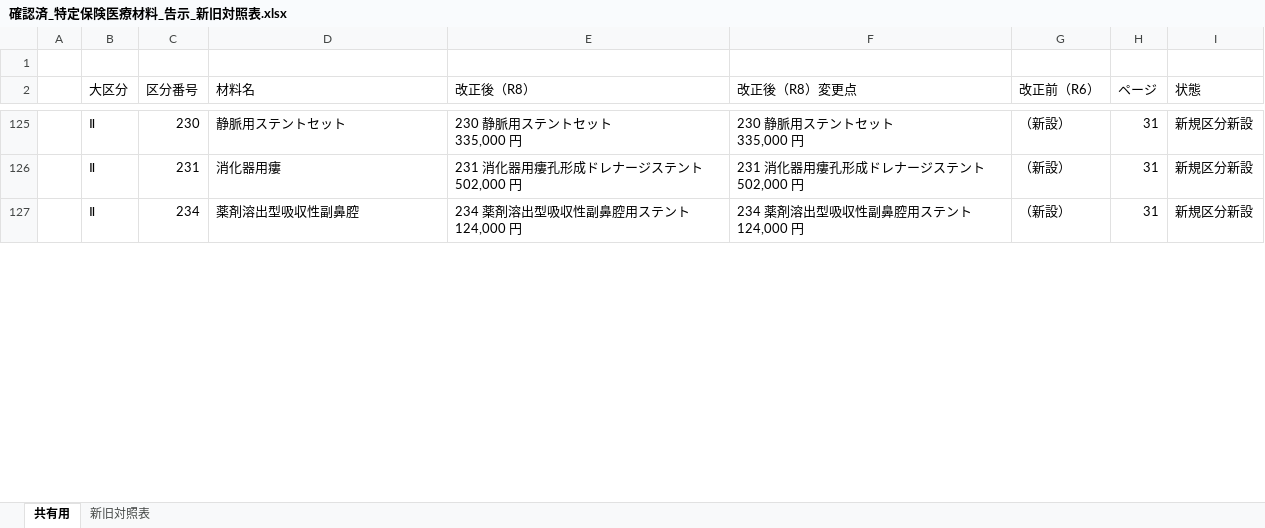
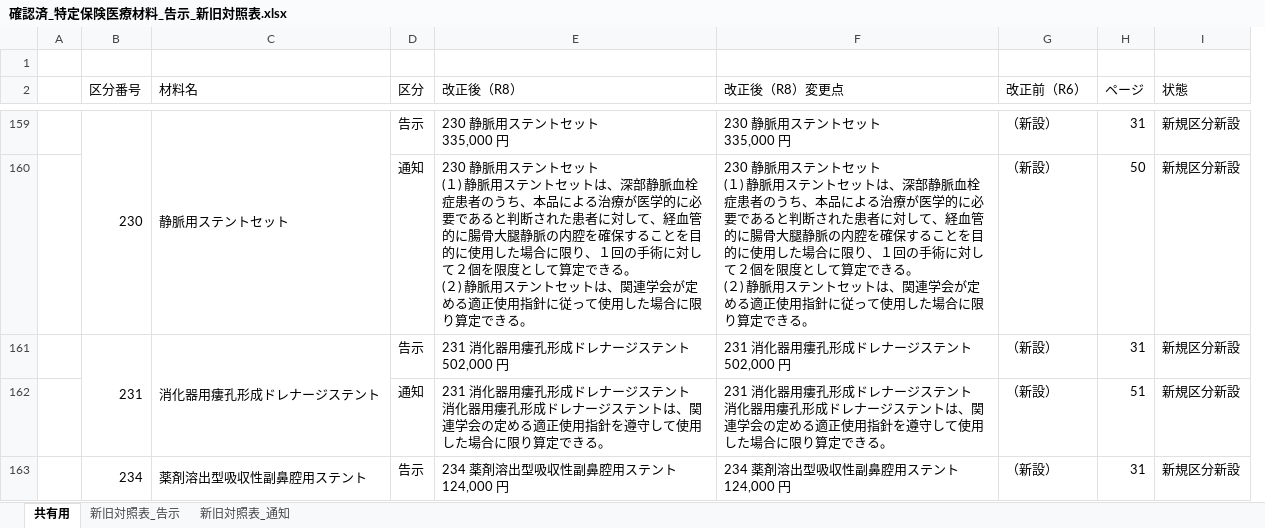
Before and after one commit to peirin1230-ship-it/R8.kaitei, an Excel workbook: 特定保険医療材料/output/確認済_特定保険医療材料_告示_新旧対照表.xlsx, sheet 共有用, drawn as a sheet; only a part is shown, gaps mark what is left out; values as stored, in another font and other column widths than the file's, no cell formats; removed rows and columns are numbered as before the commit, all else as after; ↵ is a line break in a cell; the diff covers the shown part only; the diff names each change by its address in the sheet, - before the commit and + after, or states it on an @@ line.

```diff
--- a/特定保険医療材料/output/確認済_特定保険医療材料_告示_新旧対照表.xlsx (sheet 共有用)
+++ b/特定保険医療材料/output/確認済_特定保険医療材料_告示_新旧対照表.xlsx (sheet 共有用)
-sheet tab: 新旧対照表
+sheet tab: 新旧対照表_告示
+sheet tab: 新旧対照表_通知
-column B (大区分), rows 125-127: all Ⅱ
+column D (区分), row 159: 告示; row 161: 告示; row 163: 告示
+B159:B160 merged
+C159:C160 merged
+row 160:  |  |  | 通知 | 230 静脈用ステントセット ↵ (１) 静脈用ステントセットは、深部静脈血栓症患者のうち、本品による治療が医学的に必要であると判断された患者に対して、経血管的に腸骨大腿静脈の内腔を確保することを目的に使用した場合に限り、１回の手術に対して２個を限度として算定できる。 ↵ (２) 静脈用ステントセットは、関連学会が定める適正使用指針に従って使用した場合に限り算定できる。 | 230 静脈用ステントセット ↵ (１) 静脈用ステントセットは、深部静脈血栓症患者のうち、本品による治療が医学的に必要であると判断された患者に対して、経血管的に腸骨大腿静脈の内腔を確保することを目的に使用した場合に限り、１回の手術に対して２個を限度として算定できる。 ↵ (２) 静脈用ステントセットは、関連学会が定める適正使用指針に従って使用した場合に限り算定できる。 | （新設） | 50 | 新規区分新設
+B161:B162 merged
-C161 (材料名): 消化器用瘻
+C161 (材料名): 消化器用瘻孔形成ドレナージステント
+C161:C162 merged
+row 162:  |  |  | 通知 | 231 消化器用瘻孔形成ドレナージステント ↵ 消化器用瘻孔形成ドレナージステントは、関連学会の定める適正使用指針を遵守して使用した場合に限り算定できる。 | 231 消化器用瘻孔形成ドレナージステント ↵ 消化器用瘻孔形成ドレナージステントは、関連学会の定める適正使用指針を遵守して使用した場合に限り算定できる。 | （新設） | 51 | 新規区分新設
+B163:B164 merged
-C163 (材料名): 薬剤溶出型吸収性副鼻腔
+C163 (材料名): 薬剤溶出型吸収性副鼻腔用ステント
+C163:C164 merged
```
Also changed, not shown: 120 added rows, 11 hidden or unhidden rows, 5 edited cells and merged cells elsewhere in this sheet, cell formats, hidden cells.
